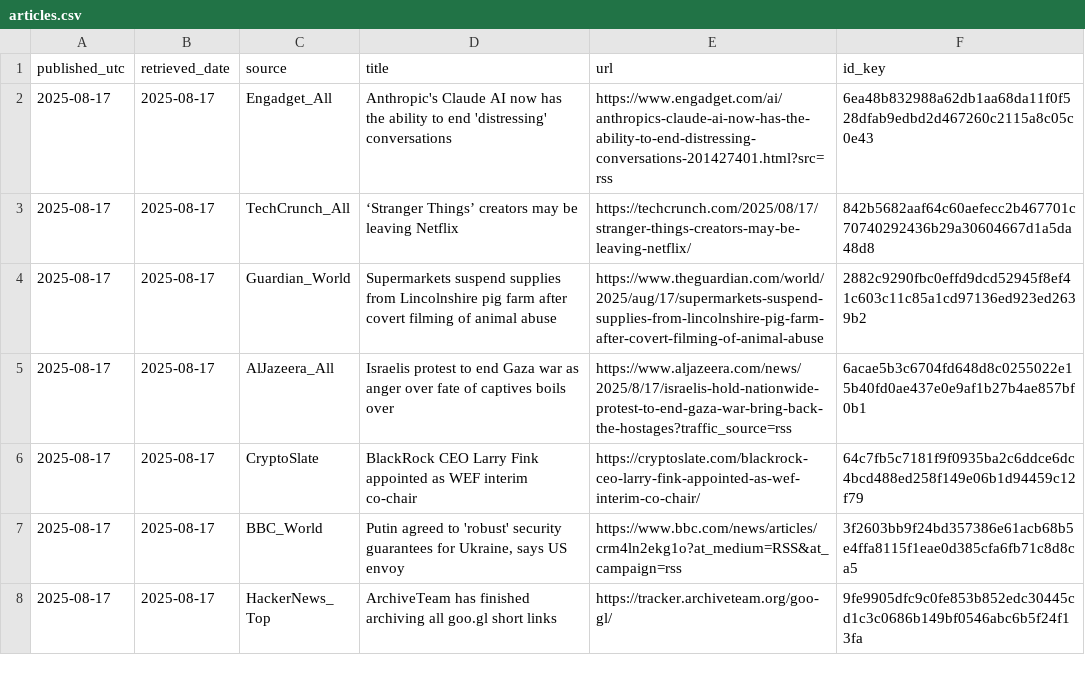
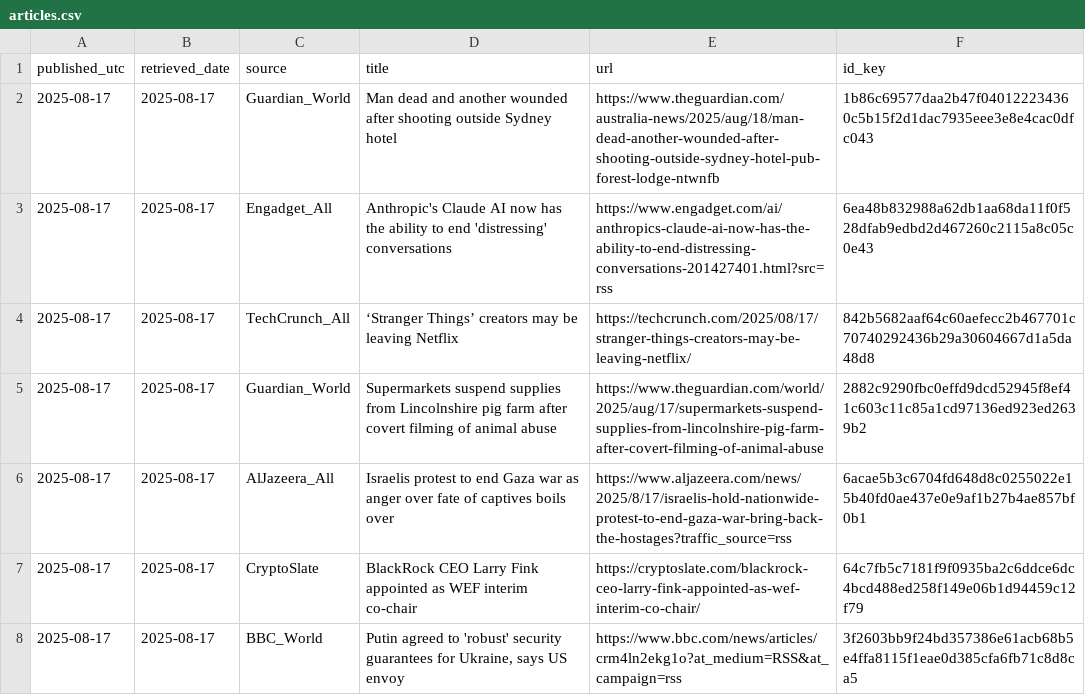
Before and after one commit to O0111lqczeadxws/rss-scanner, a CSV file: docs/articles.csv, drawn as a sheet; only a part is shown; the shorter side is filled out with more unchanged rows; the diff names each change by its address in the sheet, - before the commit and + after, or states it on an @@ line.

```diff
--- a/docs/articles.csv
+++ b/docs/articles.csv
+row 2: 2025-08-17 | 2025-08-17 | Guardian_World | Man dead and another wounded after shooting outside Sydney hotel | https://www.theguardian.com/australia-news/2025/aug/18/man-dead-another-wounded-after-shooting-outside-sydney-hotel-pub-forest-lodge-ntwnfb | 1b86c69577daa2b47f040122234360c5b15f2d1dac7935eee3e8e4cac0dfc043
```
Also changed, not shown: docs/archive/articles-2025-08-17.csv, 5 other files.
